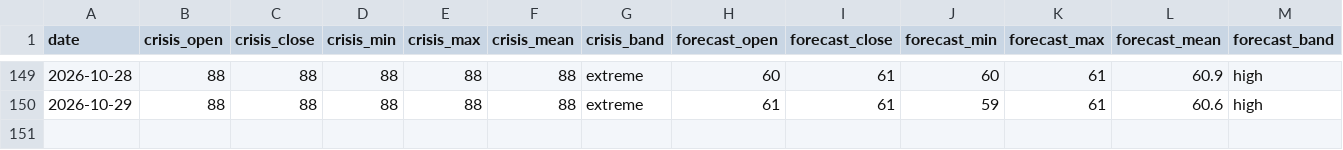
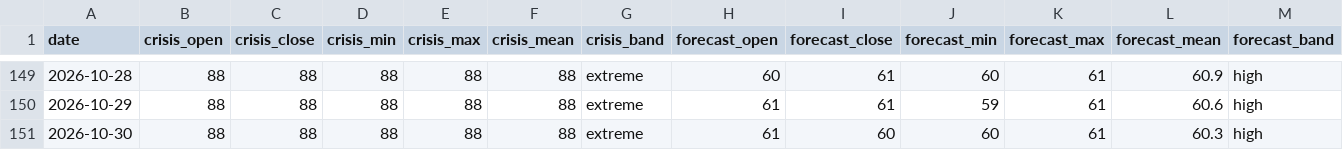
Before and after one commit to jasonhjohnson/strait-of-hormuz-data, a CSV file: data/hormuz-index-daily.csv, drawn as a sheet; only a part is shown, gaps mark what is left out; rows hold the shown columns only; the diff names each change by its address in the sheet, - before the commit and + after, or states it on an @@ line.

```diff
--- a/data/hormuz-index-daily.csv
+++ b/data/hormuz-index-daily.csv
+row 151: 2026-10-30 | 88 | 88 | 88 | 88 | 88 | extreme | 61 | 60 | 60 | 61 | 60.3 | high
```
Also changed, not shown: data/events.csv, data/hormuz-index.csv, 5 other files.
